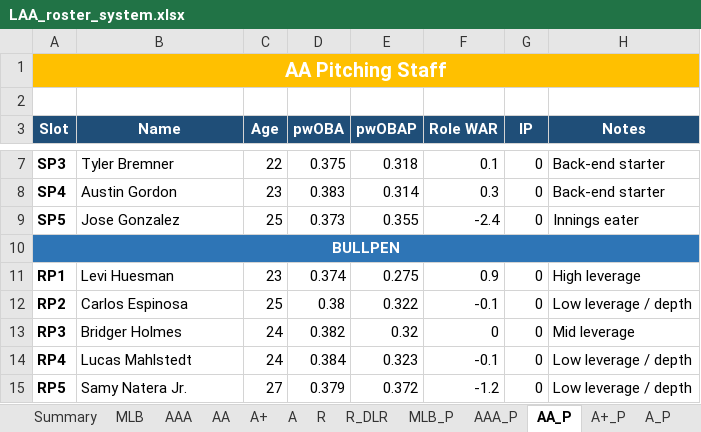
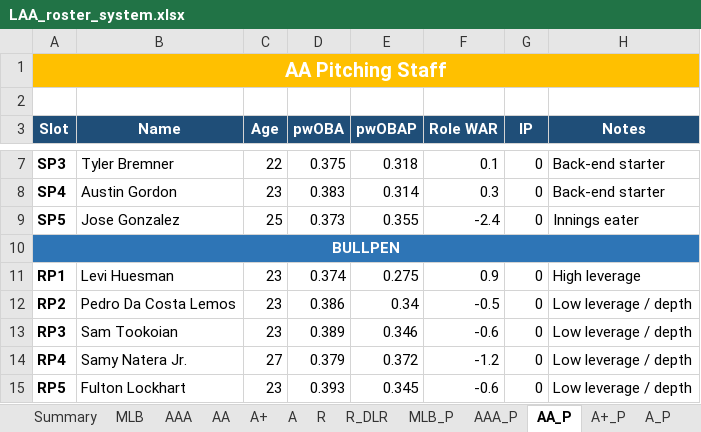
Before and after one commit to stames999/ootp_app, an Excel workbook: outputs/LAA_roster_system.xlsx, sheet AA_P, drawn as a sheet; only a part is shown, gaps mark what is left out; values as stored, in another font and other column widths than the file's, no borders; the diff covers the shown part only; the diff names each change by its address in the sheet, - before the commit and + after, or states it on an @@ line.

```diff
--- a/outputs/LAA_roster_system.xlsx (sheet AA_P)
+++ b/outputs/LAA_roster_system.xlsx (sheet AA_P)
-B12 (Name): Carlos Espinosa
+B12 (Name): Pedro Da Costa Lemos
-C12 (Age): 25
+C12 (Age): 23
-D12 (pwOBA): 0.38
+D12 (pwOBA): 0.386
-E12 (pwOBAP): 0.322
+E12 (pwOBAP): 0.34
-F12 (Role WAR): -0.1
+F12 (Role WAR): -0.5
-B13 (Name): Bridger Holmes
+B13 (Name): Sam Tookoian
-C13 (Age): 24
+C13 (Age): 23
-D13 (pwOBA): 0.382
+D13 (pwOBA): 0.389
-E13 (pwOBAP): 0.32
+E13 (pwOBAP): 0.346
-F13 (Role WAR): 0
+F13 (Role WAR): -0.6
-H13 (Notes): Mid leverage
+H13 (Notes): Low leverage / depth
-B14 (Name): Lucas Mahlstedt
+B14 (Name): Samy Natera Jr.
-C14 (Age): 24
+C14 (Age): 27
-D14 (pwOBA): 0.384
+D14 (pwOBA): 0.379
-E14 (pwOBAP): 0.323
+E14 (pwOBAP): 0.372
-F14 (Role WAR): -0.1
+F14 (Role WAR): -1.2
-B15 (Name): Samy Natera Jr.
+B15 (Name): Fulton Lockhart
-C15 (Age): 27
+C15 (Age): 23
-D15 (pwOBA): 0.379
+D15 (pwOBA): 0.393
-E15 (pwOBAP): 0.372
+E15 (pwOBAP): 0.345
-F15 (Role WAR): -1.2
+F15 (Role WAR): -0.6
```
Also changed, not shown: 22 edited cells and cell formats elsewhere in this sheet, sheet R_DLR_P, sheet AAA_P, sheet R_P, sheet A_P, sheet A+_P, sheet MLB_P, 4 other files.
